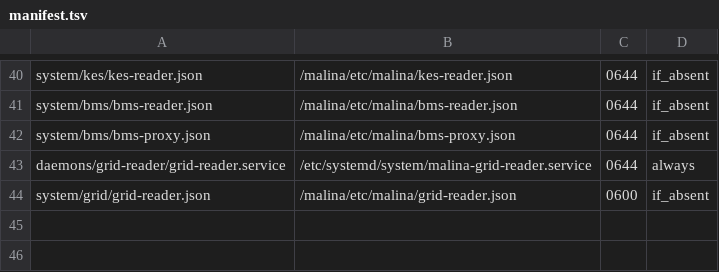
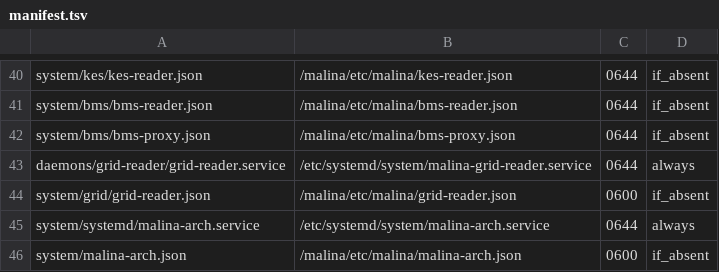
Before and after one commit to galiy/malina-26, a TSV file: deploy/manifest.tsv, drawn as a sheet; only a part is shown, gaps mark what is left out; the diff names each change by its address in the sheet, - before the commit and + after, or states it on an @@ line.

Commit message:
malina-arch: remote-архив raw/avg, MTSP offset, UI и руководство

```diff
--- a/deploy/manifest.tsv
+++ b/deploy/manifest.tsv
+row 45: system/systemd/malina-arch.service | /etc/systemd/system/malina-arch.service | 0644 | always
+row 46: system/malina-arch.json | /malina/etc/malina/malina-arch.json | 0600 | if_absent
```
Also changed, not shown: 59 other files.
